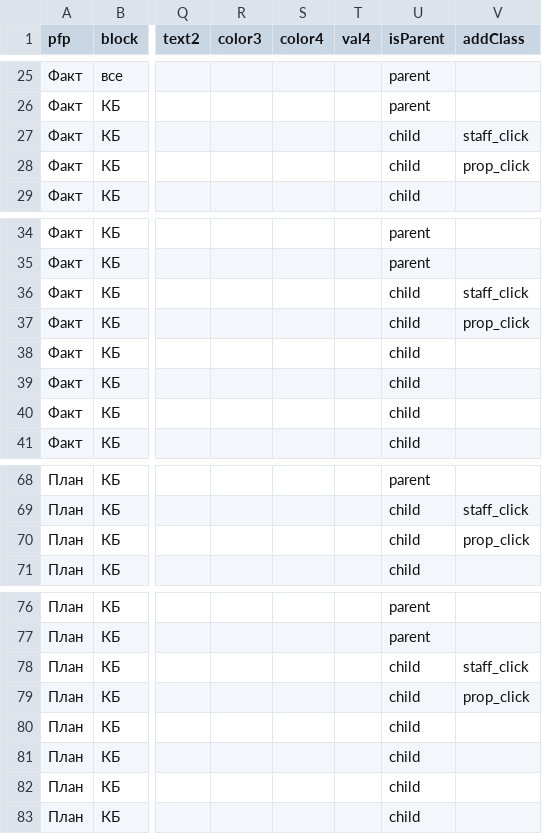
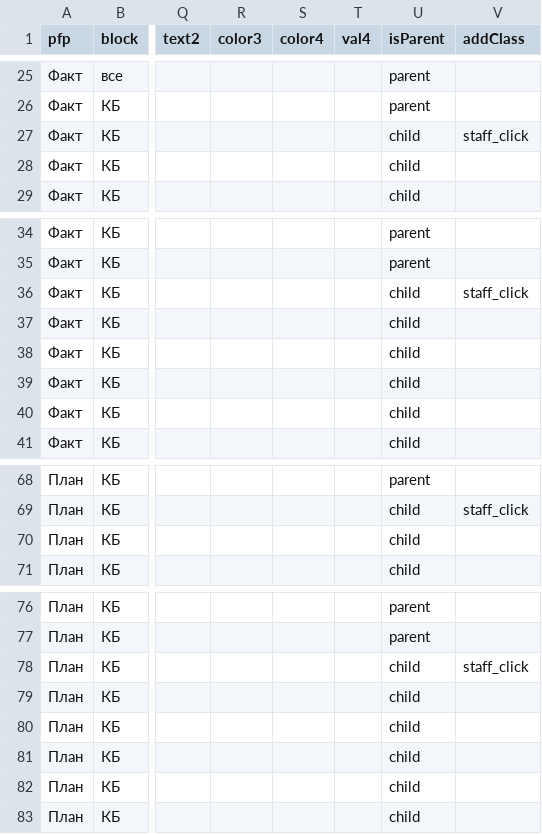
Before and after one commit to PhilippZhulev/dashbord_fin, a CSV file: csv/opex_kro.csv, drawn as a sheet; only a part is shown, gaps mark what is left out; the diff names each change by its address in the sheet, - before the commit and + after, or states it on an @@ line.

```diff
--- a/csv/opex_kro.csv
+++ b/csv/opex_kro.csv
-V28 (addClass): prop_click
+V28 (addClass): (empty)
-V37 (addClass): prop_click
+V37 (addClass): (empty)
-V70 (addClass): prop_click
+V70 (addClass): (empty)
-V79 (addClass): prop_click
+V79 (addClass): (empty)
```
Also changed, not shown: csv/main_map.csv, csv/main_modal.csv, 22 other files.
